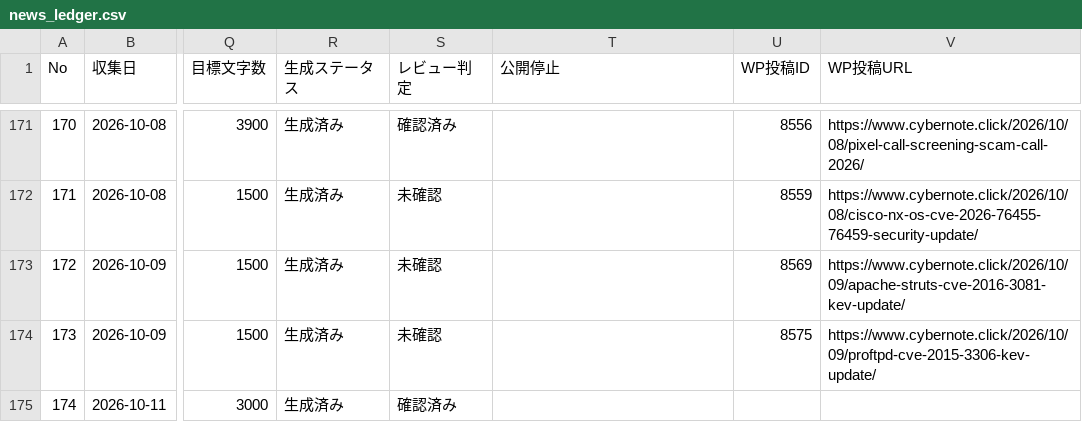
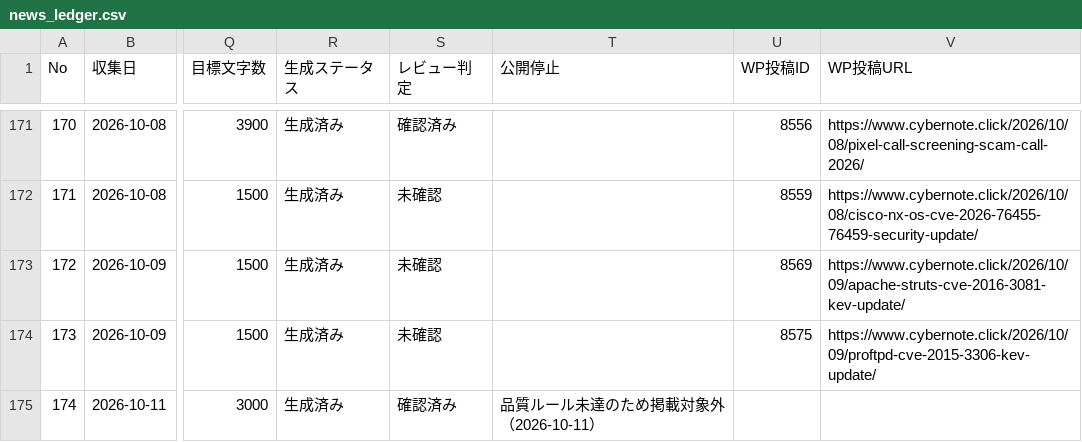
Before and after one commit to Teeeda112923/Wordpress_Post, a CSV file: projects/cybernote-security-news/data/news_ledger.csv, drawn as a sheet; only a part is shown, gaps mark what is left out; the diff names each change by its address in the sheet, - before the commit and + after, or states it on an @@ line.

Commit message:
Exclude No.174 from publication due to quality rules

```diff
--- a/projects/cybernote-security-news/data/news_ledger.csv
+++ b/projects/cybernote-security-news/data/news_ledger.csv
-T175 (公開停止): (empty)
+T175 (公開停止): 品質ルール未達のため掲載対象外（2026-10-11）
```
